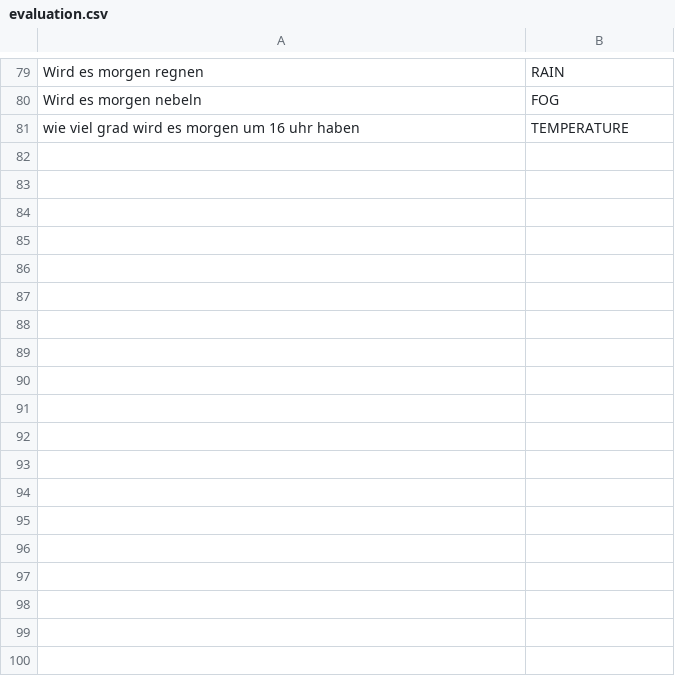
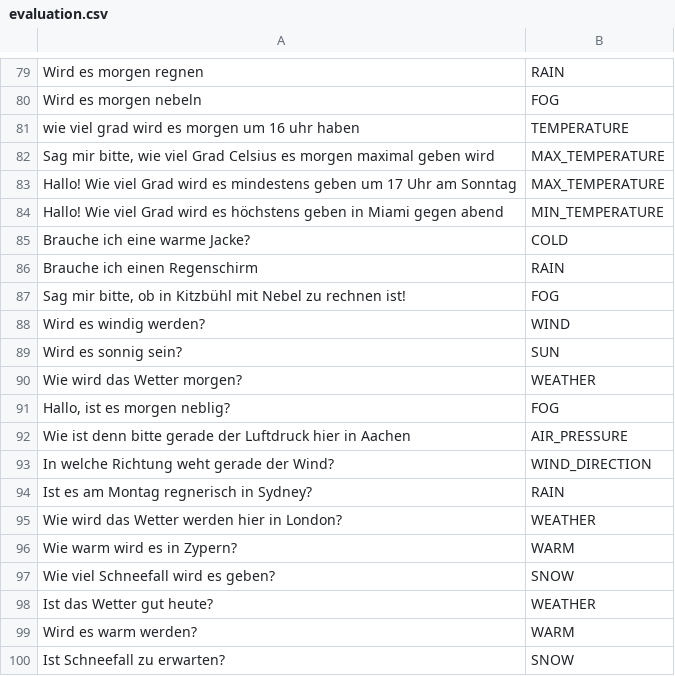
Before and after one commit to solaris-isbc/weather-assistant, a CSV file: question_model_training_data/evaluation.csv, drawn as a sheet; only a part is shown, gaps mark what is left out.

Commit message:
added 20 new queries for evaluation

```diff
--- a/question_model_training_data/evaluation.csv
+++ b/question_model_training_data/evaluation.csv
@@ -81 +81,20 @@
 "wie viel grad wird es morgen um 16 uhr haben";"TEMPERATURE"
+"Sag mir bitte, wie viel Grad Celsius es morgen maximal geben wird";"MAX_TEMPERATURE"
+"Hallo! Wie viel Grad wird es mindestens geben um 17 Uhr am Sonntag";"MAX_TEMPERATURE"
+"Hallo! Wie viel Grad wird es höchstens geben in Miami gegen abend";"MIN_TEMPERATURE"
+"Brauche ich eine warme Jacke?";"COLD"
+"Brauche ich einen Regenschirm";"RAIN"
+"Sag mir bitte, ob in Kitzbühl mit Nebel zu rechnen ist!";"FOG"
+"Wird es windig werden?";"WIND"
+"Wird es sonnig sein?";"SUN"
+"Wie wird das Wetter morgen?";"WEATHER"
+"Hallo, ist es morgen neblig?";"FOG"
+"Wie ist denn bitte gerade der Luftdruck hier in Aachen";"AIR_PRESSURE"
+"In welche Richtung weht gerade der Wind?";"WIND_DIRECTION"
+"Ist es am Montag regnerisch in Sydney?";"RAIN"
+"Wie wird das Wetter werden hier in London?";"WEATHER"
+"Wie warm wird es in Zypern?";"WARM"
+"Wie viel Schneefall wird es geben?";"SNOW"
+"Ist das Wetter gut heute?";"WEATHER"
+"Wird es warm werden?";"WARM"
+"Ist Schneefall zu erwarten?";"SNOW"
```
Also changed, not shown: 1 other file.
